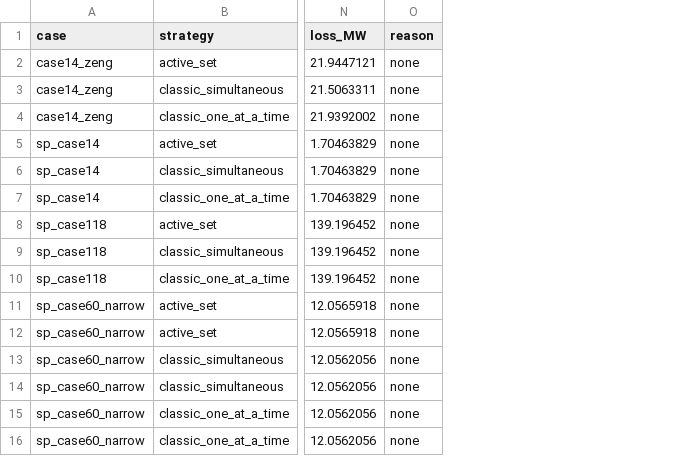
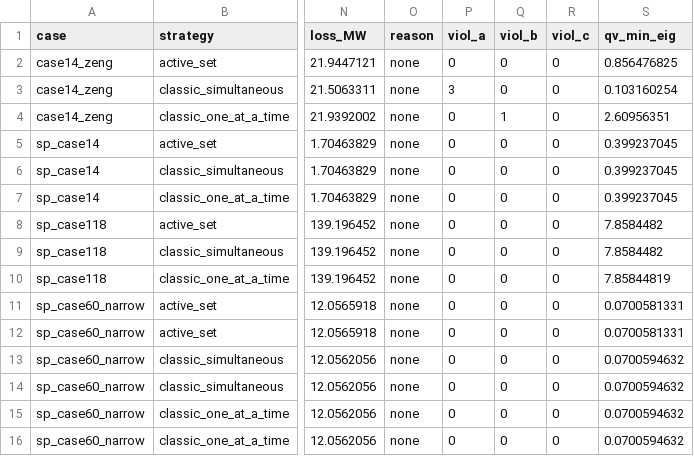
Before and after one commit to Welthulk/pvpq-study, a CSV file: results/runs.csv, drawn as a sheet; only a part is shown, gaps mark what is left out; the diff names each change by its address in the sheet, - before the commit and + after, or states it on an @@ line.

Commit message:
Check every final solution for physical admissibility and describe the results in the README

```diff
--- a/results/runs.csv
+++ b/results/runs.csv
+column P (viol_a), rows 2-16: 0 | 3 | 0 | 0 | 0 | 0 | 0 | 0 | 0 | 0 | 0 | 0 | 0 | 0 | 0
+column Q (viol_b), rows 2-16: 0 | 0 | 1 | 0 | 0 | 0 | 0 | 0 | 0 | 0 | 0 | 0 | 0 | 0 | 0
+column R (viol_c), rows 2-16: all 0
+column S (qv_min_eig), rows 2-16: 0.856476825 | 0.103160254 | 2.60956351 | 0.399237045 | 0.399237045 | 0.399237045 | 7.8584482 | 7.8584482 | 7.85844819 | 0.0700581331 | 0.0700581331 | 0.0700594632 | 0.0700594632 | 0.0700594632 | 0.0700594632
```
Also changed, not shown: 8 other files.
